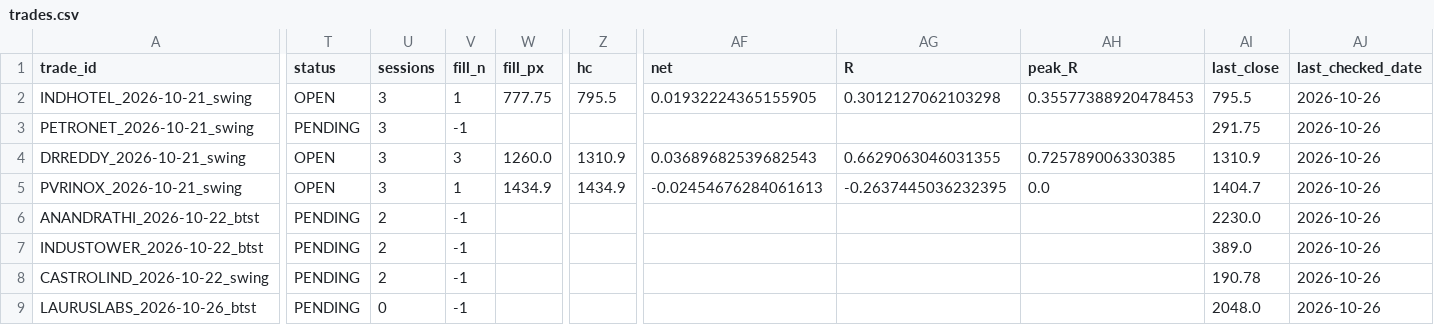
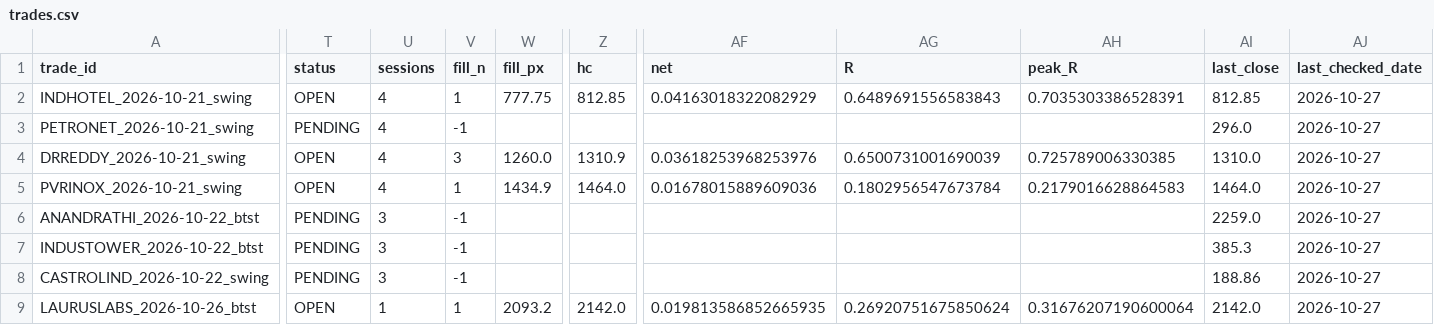
Before and after one commit to spy15007-arch/nifty-scnr, a CSV file: tracking/trades.csv, drawn as a sheet; only a part is shown, gaps mark what is left out; the diff covers the shown part only; the diff names each change by its address in the sheet, - before the commit and + after, or states it on an @@ line.

```diff
--- a/tracking/trades.csv
+++ b/tracking/trades.csv
-U2:U5 (sessions): 3
+U2:U5 (sessions): 4
-Z2 (hc): 795.5
+Z2 (hc): 812.85
-AF2 (net): 0.01932224365155905
+AF2 (net): 0.04163018322082929
-AG2 (R): 0.3012127062103298
+AG2 (R): 0.6489691556583843
-AH2 (peak_R): 0.35577388920478453
+AH2 (peak_R): 0.7035303386528391
-AI2 (last_close): 795.5
+AI2 (last_close): 812.85
-AJ2:AJ9 (last_checked_date): 2026-10-26
+AJ2:AJ9 (last_checked_date): 2026-10-27
-AI3 (last_close): 291.75
+AI3 (last_close): 296.0
-AF4 (net): 0.03689682539682543
+AF4 (net): 0.03618253968253976
-AG4 (R): 0.6629063046031355
+AG4 (R): 0.6500731001690039
-AI4 (last_close): 1310.9
+AI4 (last_close): 1310.0
-Z5 (hc): 1434.9
+Z5 (hc): 1464.0
-AF5 (net): -0.02454676284061613
+AF5 (net): 0.01678015889609036
-AG5 (R): -0.2637445036232395
+AG5 (R): 0.1802956547673784
-AH5 (peak_R): 0.0
+AH5 (peak_R): 0.2179016628864583
-AI5 (last_close): 1404.7
+AI5 (last_close): 1464.0
-U6:U8 (sessions): 2
+U6:U8 (sessions): 3
-AI6 (last_close): 2230.0
+AI6 (last_close): 2259.0
-AI7 (last_close): 389.0
+AI7 (last_close): 385.3
-AI8 (last_close): 190.78
+AI8 (last_close): 188.86
-T9 (status): PENDING
+T9 (status): OPEN
-U9 (sessions): 0
+U9 (sessions): 1
-V9 (fill_n): -1
+V9 (fill_n): 1
-W9 (fill_px): (empty)
+W9 (fill_px): 2093.2
-Z9 (hc): (empty)
+Z9 (hc): 2142.0
-AF9 (net): (empty)
+AF9 (net): 0.019813586852665935
-AG9 (R): (empty)
+AG9 (R): 0.26920751675850624
-AH9 (peak_R): (empty)
+AH9 (peak_R): 0.31676207190600064
-AI9 (last_close): 2048.0
+AI9 (last_close): 2142.0
```
Also changed, not shown: 6 added rows and 12 edited cells elsewhere in this file, scan_results_swing.csv, 8 other files.
